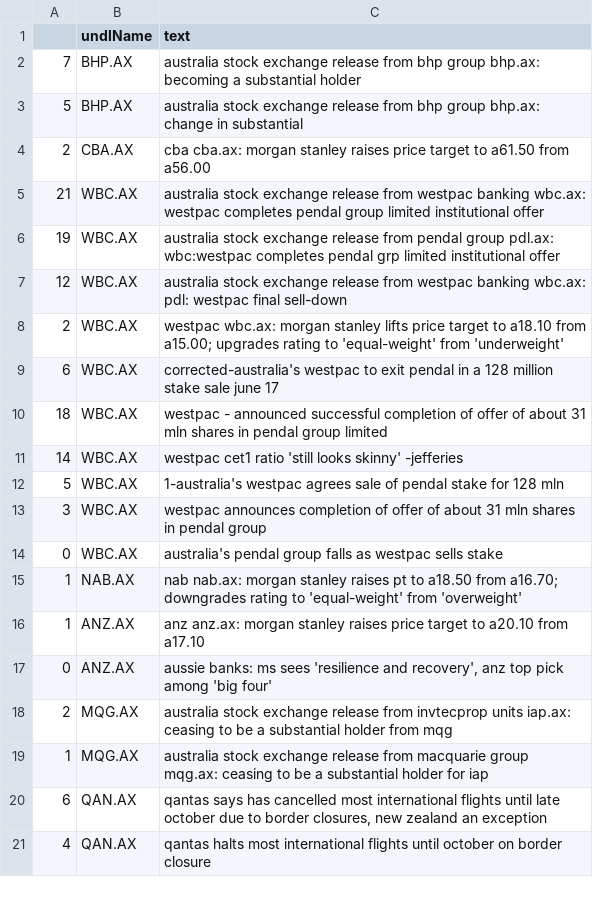
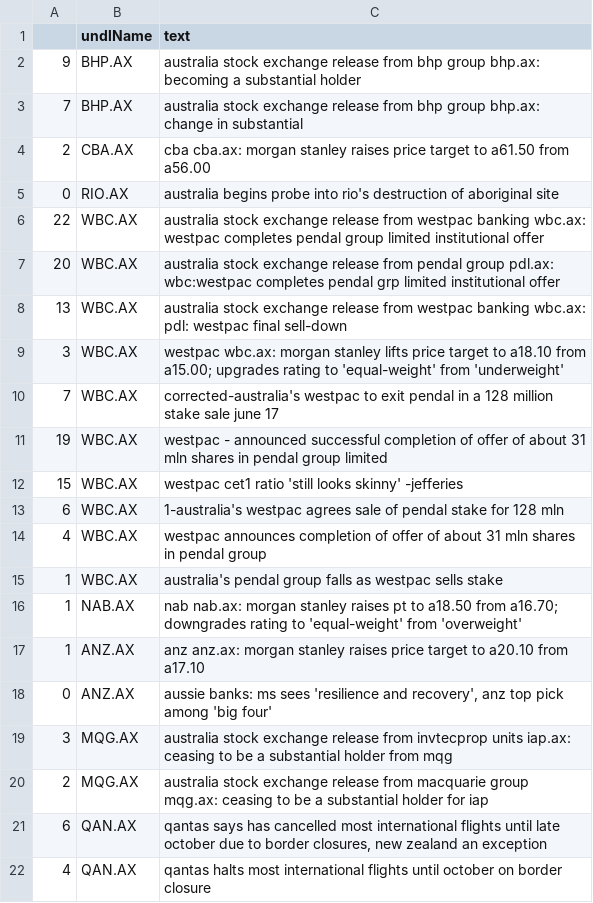
Before and after one commit to hoichunlaw/EventDriven, a CSV file: result/2020-06-18_AX.csv, drawn as a sheet; only a part is shown.

```diff
--- a/result/2020-06-18_AX.csv
+++ b/result/2020-06-18_AX.csv
@@ -1,15 +1,16 @@
 ,undlName,text
-7,BHP.AX,australia stock exchange release from bhp group bhp.ax: becoming a substantial holder
-5,BHP.AX,australia stock exchange release from bhp group bhp.ax: change in substantial
+9,BHP.AX,australia stock exchange release from bhp group bhp.ax: becoming a substantial holder
+7,BHP.AX,australia stock exchange release from bhp group bhp.ax: change in substantial
 2,CBA.AX,cba cba.ax: morgan stanley raises price target to a61.50 from a56.00
-21,WBC.AX,australia stock exchange release from westpac banking wbc.ax: westpac completes pendal group limited institutional offer
-19,WBC.AX,australia stock exchange release from pendal group pdl.ax: wbc:westpac completes pendal grp limited institutional offer
-12,WBC.AX,australia stock exchange release from westpac banking wbc.ax: pdl: westpac final sell-down
-2,WBC.AX,westpac wbc.ax: morgan stanley lifts price target to a18.10 from a15.00; upgrades rating to 'equal-weight' from 'underweight'
-6,WBC.AX,corrected-australia's westpac to exit pendal in a 128 million stake sale june 17
-18,WBC.AX,westpac - announced successful completion of offer of about 31 mln shares in pendal group limited
-14,WBC.AX,westpac cet1 ratio 'still looks skinny' -jefferies
-5,WBC.AX,1-australia's westpac agrees sale of pendal stake for 128 mln
-3,WBC.AX,westpac announces completion of offer of about 31 mln shares in pendal group
-0,WBC.AX,australia's pendal group falls as westpac sells stake
+0,RIO.AX,australia begins probe into rio's destruction of aboriginal site
+22,WBC.AX,australia stock exchange release from westpac banking wbc.ax: westpac completes pendal group limited institutional offer
+20,WBC.AX,australia stock exchange release from pendal group pdl.ax: wbc:westpac completes pendal grp limited institutional offer
+13,WBC.AX,australia stock exchange release from westpac banking wbc.ax: pdl: westpac final sell-down
+3,WBC.AX,westpac wbc.ax: morgan stanley lifts price target to a18.10 from a15.00; upgrades rating to 'equal-weight' from 'underweight'
+7,WBC.AX,corrected-australia's westpac to exit pendal in a 128 million stake sale june 17
+19,WBC.AX,westpac - announced successful completion of offer of about 31 mln shares in pendal group limited
+15,WBC.AX,westpac cet1 ratio 'still looks skinny' -jefferies
+6,WBC.AX,1-australia's westpac agrees sale of pendal stake for 128 mln
+4,WBC.AX,westpac announces completion of offer of about 31 mln shares in pendal group
+1,WBC.AX,australia's pendal group falls as westpac sells stake
 1,NAB.AX,nab nab.ax: morgan stanley raises pt to a18.50 from a16.70; downgrades rating to 'equal-weight' from 'overweight'
@@ -17,4 +18,4 @@
 0,ANZ.AX,"aussie banks: ms sees 'resilience and recovery', anz top pick among 'big four'"
-2,MQG.AX,australia stock exchange release from invtecprop units iap.ax: ceasing to be a substantial holder from mqg
-1,MQG.AX,australia stock exchange release from macquarie group mqg.ax: ceasing to be a substantial holder for iap
+3,MQG.AX,australia stock exchange release from invtecprop units iap.ax: ceasing to be a substantial holder from mqg
+2,MQG.AX,australia stock exchange release from macquarie group mqg.ax: ceasing to be a substantial holder for iap
 6,QAN.AX,"qantas says has cancelled most international flights until late october due to border closures, new zealand an exception"
```
Also changed, not shown: result/2020-06-18_HK.csv.
